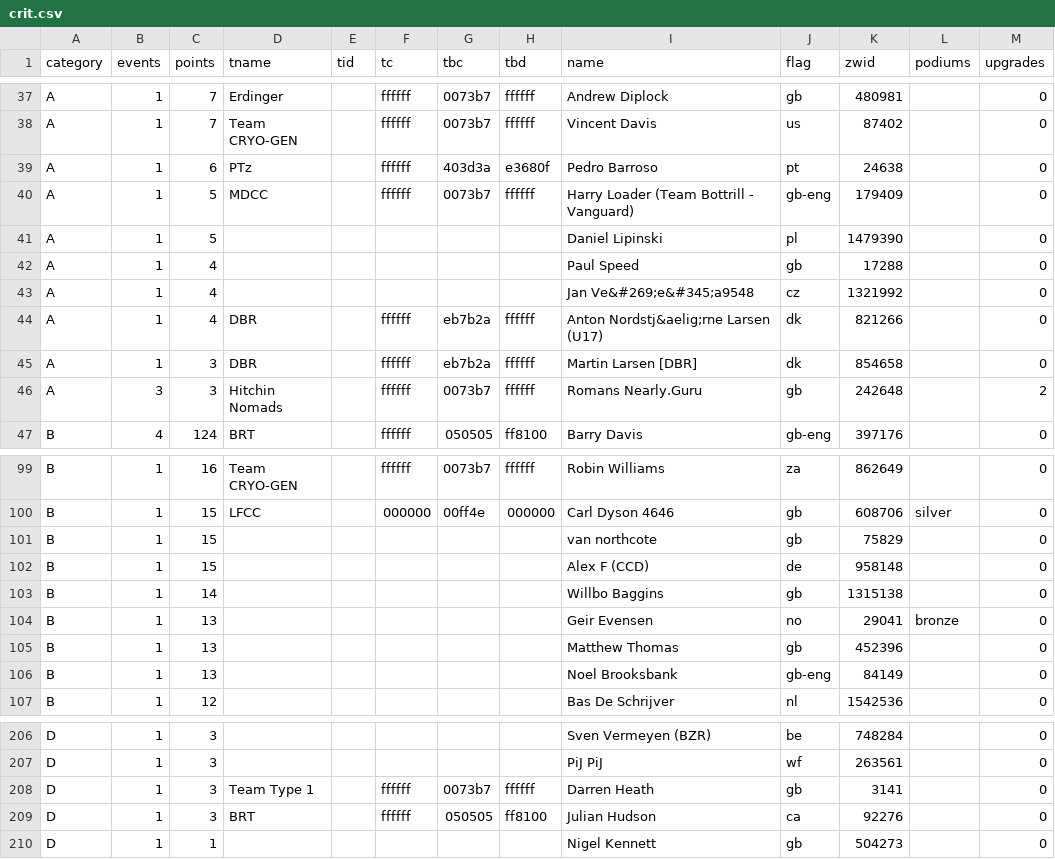
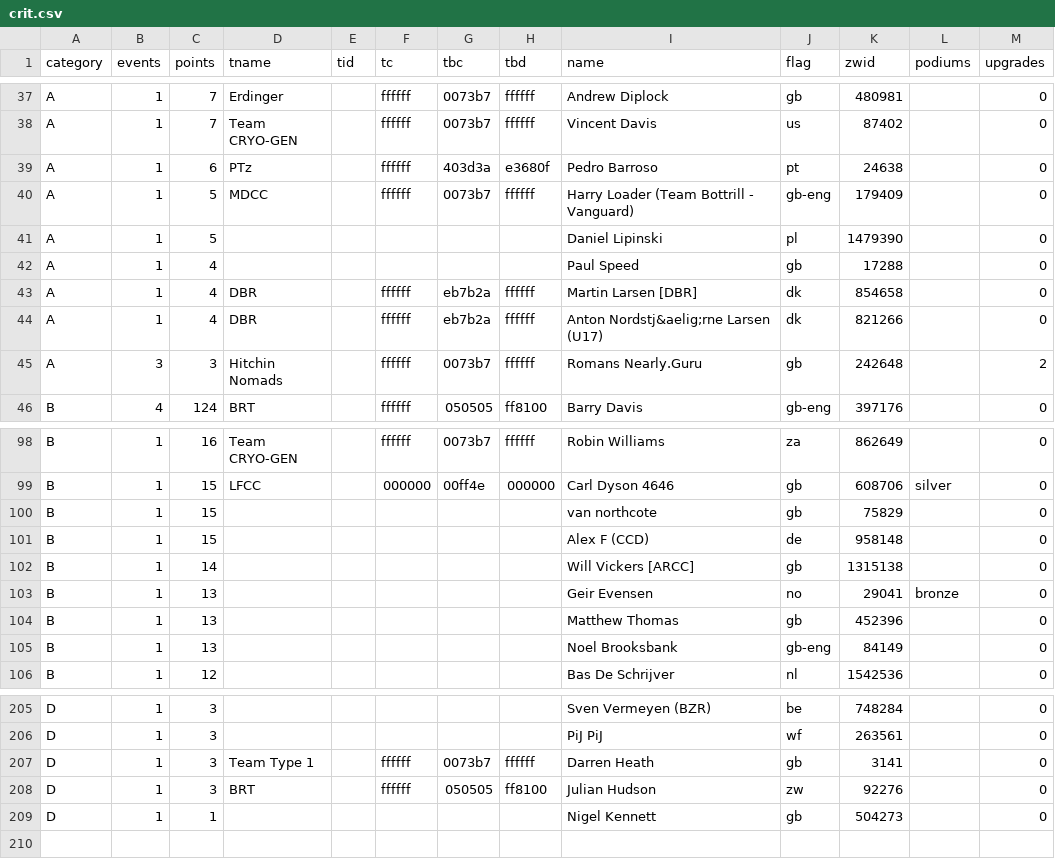
Before and after one commit to jessicah/boltrace.team, a CSV file: _data/2020/series_1/crit.csv, drawn as a sheet; only a part is shown, gaps mark what is left out.

Commit message:
Automatically update league tables: BRT Criterium Racing League

```diff
--- a/_data/2020/series_1/crit.csv
+++ b/_data/2020/series_1/crit.csv
@@ -42,5 +42,4 @@ A,1,5,,,,,,Daniel Lipinski,pl,1479390,,0
 A,1,4,,,,,,Paul Speed,gb,17288,,0
-A,1,4,,,,,,Jan Ve&#269;e&#345;a9548,cz,1321992,,0
+A,1,4,DBR,,ffffff,eb7b2a,ffffff,Martin Larsen [DBR],dk,854658,,0
 A,1,4,DBR,,ffffff,eb7b2a,ffffff,Anton Nordstj&aelig;rne Larsen (U17),dk,821266,,0
-A,1,3,DBR,,ffffff,eb7b2a,ffffff,Martin Larsen [DBR],dk,854658,,0
 A,3,3,Hitchin Nomads,,ffffff,0073b7,ffffff,Romans Nearly.Guru,gb,242648,,2
@@ -102,3 +101,3 @@ B,1,15,,,,,,van northcote,gb,75829,,0
 B,1,15,,,,,,Alex F (CCD),de,958148,,0
-B,1,14,,,,,,Willbo Baggins,gb,1315138,,0
+B,1,14,,,,,,Will Vickers [ARCC],gb,1315138,,0
 B,1,13,,,,,,Geir Evensen,no,29041,bronze,0
@@ -208,3 +207,3 @@ D,1,3,,,,,,PiJ PiJ,wf,263561,,0
 D,1,3,Team Type 1,,ffffff,0073b7,ffffff,Darren Heath,gb,3141,,0
-D,1,3,BRT,,ffffff,050505,ff8100,Julian Hudson,ca,92276,,0
+D,1,3,BRT,,ffffff,050505,ff8100,Julian Hudson,zw,92276,,0
 D,1,1,,,,,,Nigel Kennett,gb,504273,,0
```
Also changed, not shown: _data/2020/series_1/critteam.csv, 2 other files.
